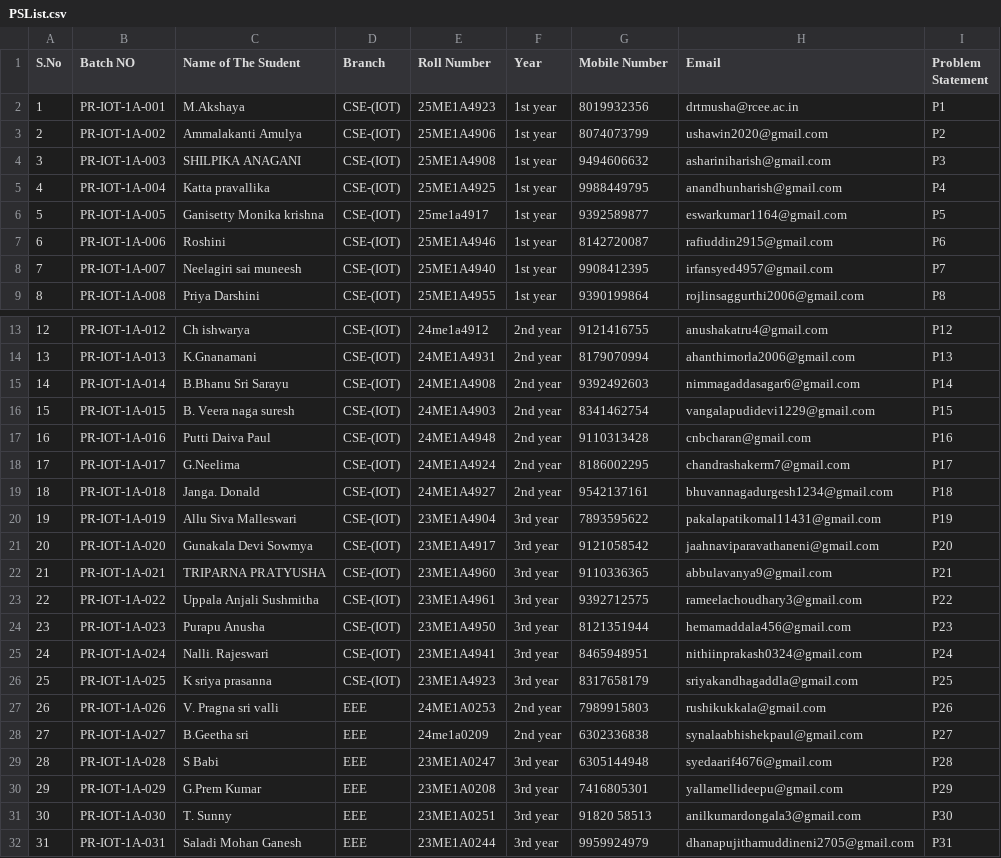
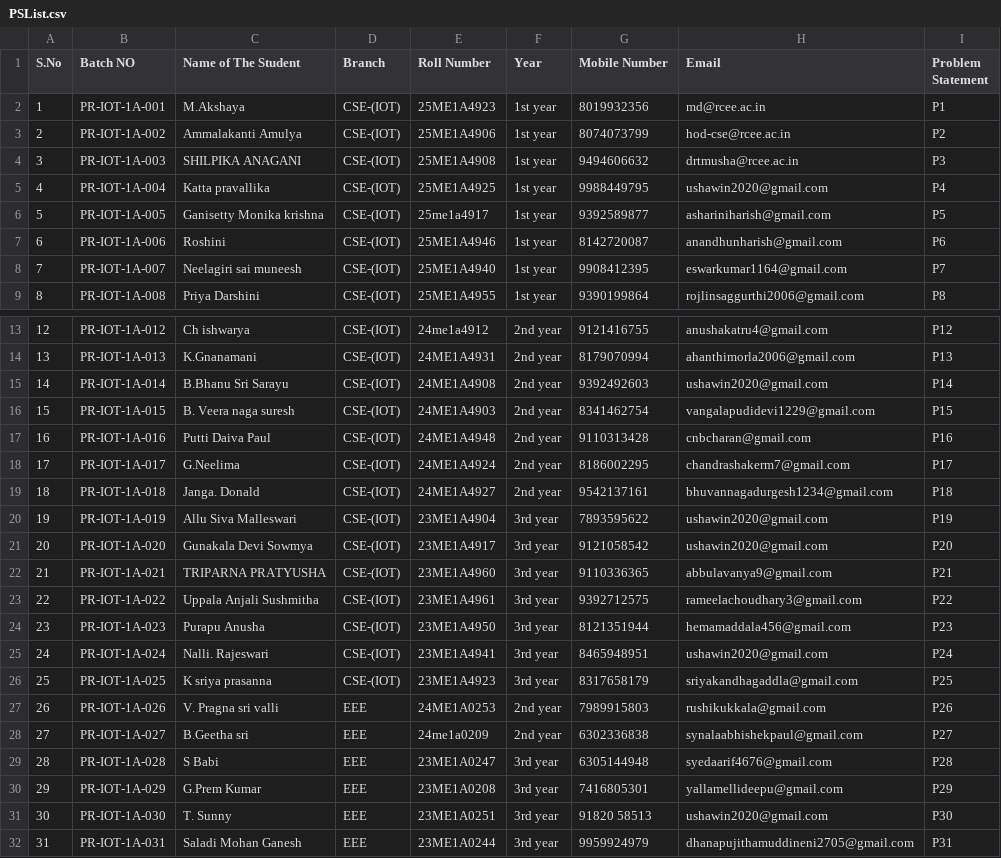
Before and after one commit to DrTMUSHACoder/IoThackathon, a CSV file: PSList.csv, drawn as a sheet; only a part is shown, gaps mark what is left out; the diff covers the shown part only.

```diff
--- a/PSList.csv
+++ b/PSList.csv
@@ -1,9 +1,9 @@
 S.No,Batch NO,Name of The Student,Branch,Roll Number,Year,Mobile Number,Email,Problem Statement
-1,PR-IOT-1A-001,M.Akshaya,CSE-(IOT),25ME1A4923,1st year ,8019932356,drtmusha@rcee.ac.in,P1
-2,PR-IOT-1A-002,Ammalakanti Amulya ,CSE-(IOT),25ME1A4906,1st year ,8074073799,ushawin2020@gmail.com,P2
-3,PR-IOT-1A-003,SHILPIKA ANAGANI ,CSE-(IOT),25ME1A4908,1st year ,9494606632,ashariniharish@gmail.com,P3
-4,PR-IOT-1A-004,Katta pravallika,CSE-(IOT),25ME1A4925,1st year ,9988449795,anandhunharish@gmail.com,P4
-5,PR-IOT-1A-005,Ganisetty Monika krishna ,CSE-(IOT),25me1a4917,1st year ,9392589877,eswarkumar1164@gmail.com,P5
-6,PR-IOT-1A-006,Roshini,CSE-(IOT),25ME1A4946,1st year ,8142720087,rafiuddin2915@gmail.com,P6
-7,PR-IOT-1A-007,Neelagiri sai muneesh ,CSE-(IOT),25ME1A4940 ,1st year ,9908412395,irfansyed4957@gmail.com,P7
+1,PR-IOT-1A-001,M.Akshaya,CSE-(IOT),25ME1A4923,1st year ,8019932356,md@rcee.ac.in ,P1
+2,PR-IOT-1A-002,Ammalakanti Amulya ,CSE-(IOT),25ME1A4906,1st year ,8074073799,hod-cse@rcee.ac.in ,P2
+3,PR-IOT-1A-003,SHILPIKA ANAGANI ,CSE-(IOT),25ME1A4908,1st year ,9494606632,drtmusha@rcee.ac.in,P3
+4,PR-IOT-1A-004,Katta pravallika,CSE-(IOT),25ME1A4925,1st year ,9988449795,ushawin2020@gmail.com,P4
+5,PR-IOT-1A-005,Ganisetty Monika krishna ,CSE-(IOT),25me1a4917,1st year ,9392589877,ashariniharish@gmail.com,P5
+6,PR-IOT-1A-006,Roshini,CSE-(IOT),25ME1A4946,1st year ,8142720087,anandhunharish@gmail.com,P6
+7,PR-IOT-1A-007,Neelagiri sai muneesh ,CSE-(IOT),25ME1A4940 ,1st year ,9908412395,eswarkumar1164@gmail.com,P7
 8,PR-IOT-1A-008,Priya Darshini,CSE-(IOT),25ME1A4955,1st year ,9390199864,rojlinsaggurthi2006@gmail.com,P8
@@ -14,3 +14,3 @@ S.No,Batch NO,Name of The Student,Branch,Roll Number,Year,Mobile Number,Email,Pr
 13,PR-IOT-1A-013,K.Gnanamani,CSE-(IOT),24ME1A4931,2nd year ,8179070994,ahanthimorla2006@gmail.com,P13
-14,PR-IOT-1A-014,B.Bhanu Sri Sarayu ,CSE-(IOT),24ME1A4908,2nd year ,9392492603,nimmagaddasagar6@gmail.com,P14
+14,PR-IOT-1A-014,B.Bhanu Sri Sarayu ,CSE-(IOT),24ME1A4908,2nd year ,9392492603,ushawin2020@gmail.com,P14
 15,PR-IOT-1A-015,B. Veera naga suresh,CSE-(IOT),24ME1A4903,2nd year ,8341462754,vangalapudidevi1229@gmail.com,P15
@@ -19,4 +19,4 @@ S.No,Batch NO,Name of The Student,Branch,Roll Number,Year,Mobile Number,Email,Pr
 18,PR-IOT-1A-018,Janga. Donald ,CSE-(IOT),24ME1A4927,2nd year ,9542137161,bhuvannagadurgesh1234@gmail.com,P18
-19,PR-IOT-1A-019,Allu Siva Malleswari ,CSE-(IOT),23ME1A4904 ,3rd year,7893595622,pakalapatikomal11431@gmail.com,P19
-20,PR-IOT-1A-020,Gunakala Devi Sowmya ,CSE-(IOT),23ME1A4917,3rd year,9121058542,jaahnaviparavathaneni@gmail.com,P20
+19,PR-IOT-1A-019,Allu Siva Malleswari ,CSE-(IOT),23ME1A4904 ,3rd year,7893595622,ushawin2020@gmail.com,P19
+20,PR-IOT-1A-020,Gunakala Devi Sowmya ,CSE-(IOT),23ME1A4917,3rd year,9121058542,ushawin2020@gmail.com,P20
 21,PR-IOT-1A-021,TRIPARNA PRATYUSHA ,CSE-(IOT),23ME1A4960,3rd year,9110336365,abbulavanya9@gmail.com,P21
@@ -24,3 +24,3 @@ S.No,Batch NO,Name of The Student,Branch,Roll Number,Year,Mobile Number,Email,Pr
 23,PR-IOT-1A-023,Purapu Anusha ,CSE-(IOT),23ME1A4950,3rd year,8121351944,hemamaddala456@gmail.com,P23
-24,PR-IOT-1A-024,Nalli. Rajeswari,CSE-(IOT),23ME1A4941,3rd year,8465948951,nithiinprakash0324@gmail.com,P24
+24,PR-IOT-1A-024,Nalli. Rajeswari,CSE-(IOT),23ME1A4941,3rd year,8465948951,ushawin2020@gmail.com,P24
 25,PR-IOT-1A-025,K sriya prasanna ,CSE-(IOT),23ME1A4923 ,3rd year,8317658179,sriyakandhagaddla@gmail.com,P25
@@ -30,3 +30,3 @@ S.No,Batch NO,Name of The Student,Branch,Roll Number,Year,Mobile Number,Email,Pr
 29,PR-IOT-1A-029,G.Prem Kumar,EEE,23ME1A0208,3rd year,7416805301,yallamellideepu@gmail.com,P29
-30,PR-IOT-1A-030,T. Sunny ,EEE,23ME1A0251,3rd year,91820 58513,anilkumardongala3@gmail.com,P30
+30,PR-IOT-1A-030,T. Sunny ,EEE,23ME1A0251,3rd year,91820 58513,ushawin2020@gmail.com,P30
 31,PR-IOT-1A-031,Saladi Mohan Ganesh ,EEE,23ME1A0244,3rd year,9959924979,dhanapujithamuddineni2705@gmail.com,P31
```
Also changed, not shown: 1 edited cell elsewhere in this file, data/hackathon_detailed_scores.csv, 11 other files.
